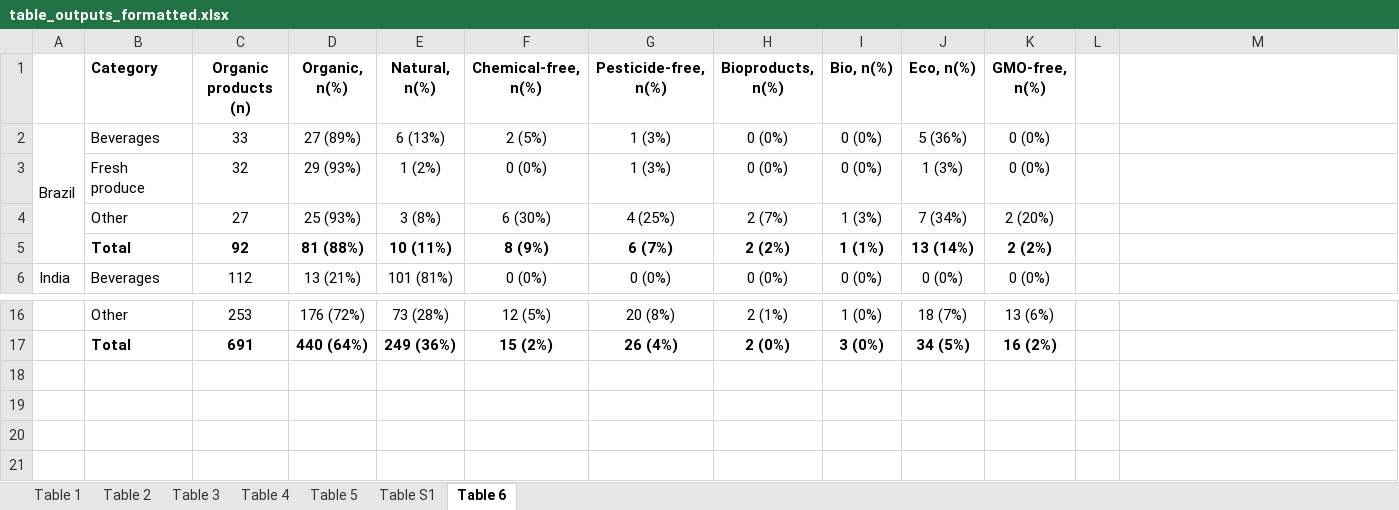
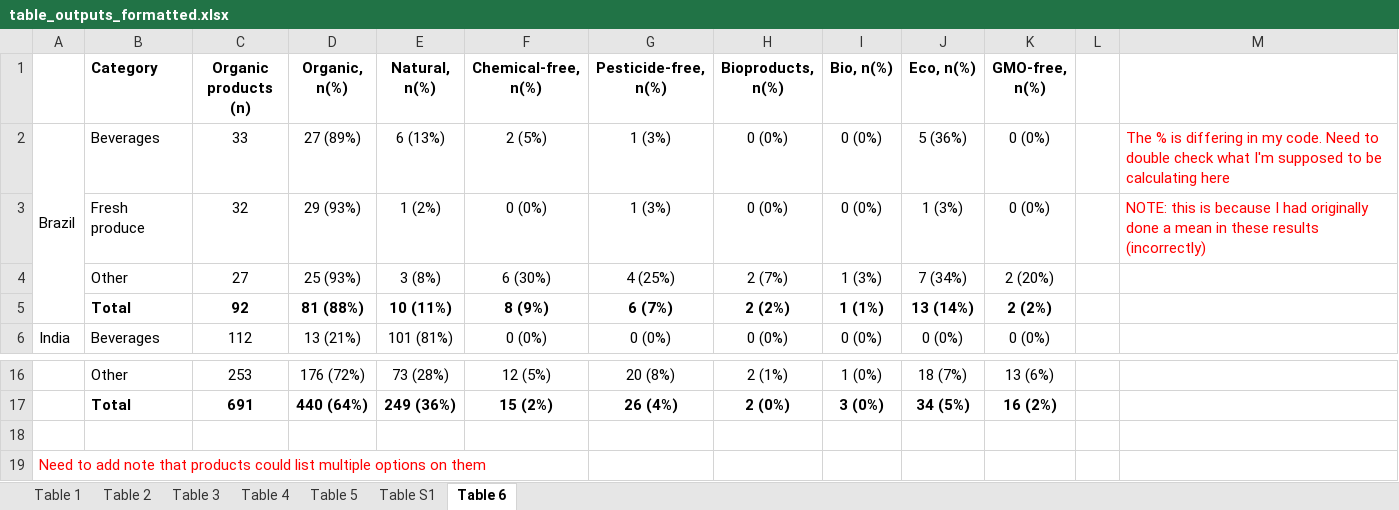
Before and after one commit to agsadler/fea, an Excel workbook: table_outputs_formatted.xlsx, sheet Table 6, drawn as a sheet; only a part is shown, gaps mark what is left out; values as stored, in another font and other column widths than the file's, no borders; the diff names each change by its address in the sheet, - before the commit and + after, or states it on an @@ line.

```diff
--- a/table_outputs_formatted.xlsx (sheet Table 6)
+++ b/table_outputs_formatted.xlsx (sheet Table 6)
-M2: (empty)
+M2: The % is differing in my code. Need to double check what I'm supposed to be calculating here
-M3: (empty)
+M3: NOTE: this is because I had originally done a mean in these results (incorrectly)
+row 18: (empty)
+row 19: Need to add note that products could list multiple options on them
```
Also changed, not shown: sheet Table 1, sheet Table 2, sheet Table 5, Outputs/table_outputs.xlsx, map_data.xlsx, 13 other files.
